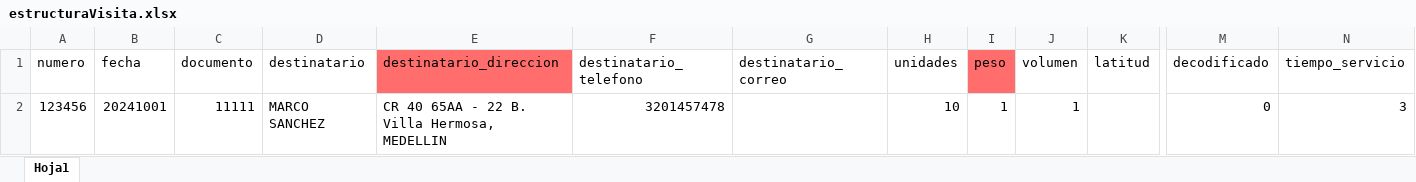
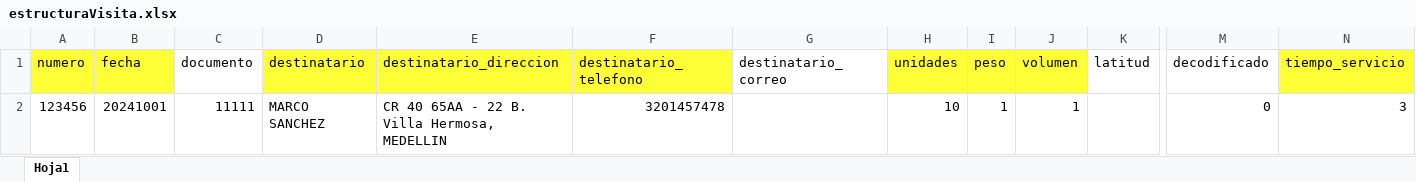
Before and after one commit to wariox3/rutenio, an Excel workbook: src/assets/ejemplos/modelo/estructuraVisita.xlsx, sheet Hoja1, drawn as a sheet; only a part is shown, gaps mark what is left out; values as stored, in another font and other column widths than the file's, no borders; the diff names each change by its address in the sheet, - before the commit and + after, or states it on an @@ line.

Commit message:
Feat: Estructura ejemplo

```diff
--- a/src/assets/ejemplos/modelo/estructuraVisita.xlsx (sheet Hoja1)
+++ b/src/assets/ejemplos/modelo/estructuraVisita.xlsx (sheet Hoja1)
-A1:B1 fill: none
+A1:B1 fill: #FFFF38
-D1 fill: none
+D1 fill: #FFFF38
-E1 fill: #FF6D6D
+E1 fill: #FFFF38
-F1 fill: none
+F1 fill: #FFFF38
-H1 fill: none
+H1 fill: #FFFF38
-I1 fill: #FF6D6D
+I1 fill: #FFFF38
-J1 fill: none
+J1 fill: #FFFF38
-N1 fill: none
+N1 fill: #FFFF38
```
